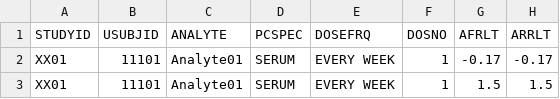
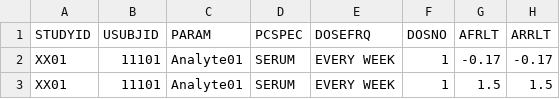
Before and after one commit to pharmaverse/aNCA, a CSV file: inst/shiny/data/DummyRO_MRoutes.csv, drawn as a sheet; only a part is shown; the diff names each change by its address in the sheet, - before the commit and + after, or states it on an @@ line.

Commit message:
Update DummyRO_MRoutes.csv

```diff
--- a/inst/shiny/data/DummyRO_MRoutes.csv
+++ b/inst/shiny/data/DummyRO_MRoutes.csv
-C1: ANALYTE
+C1: PARAM
```
